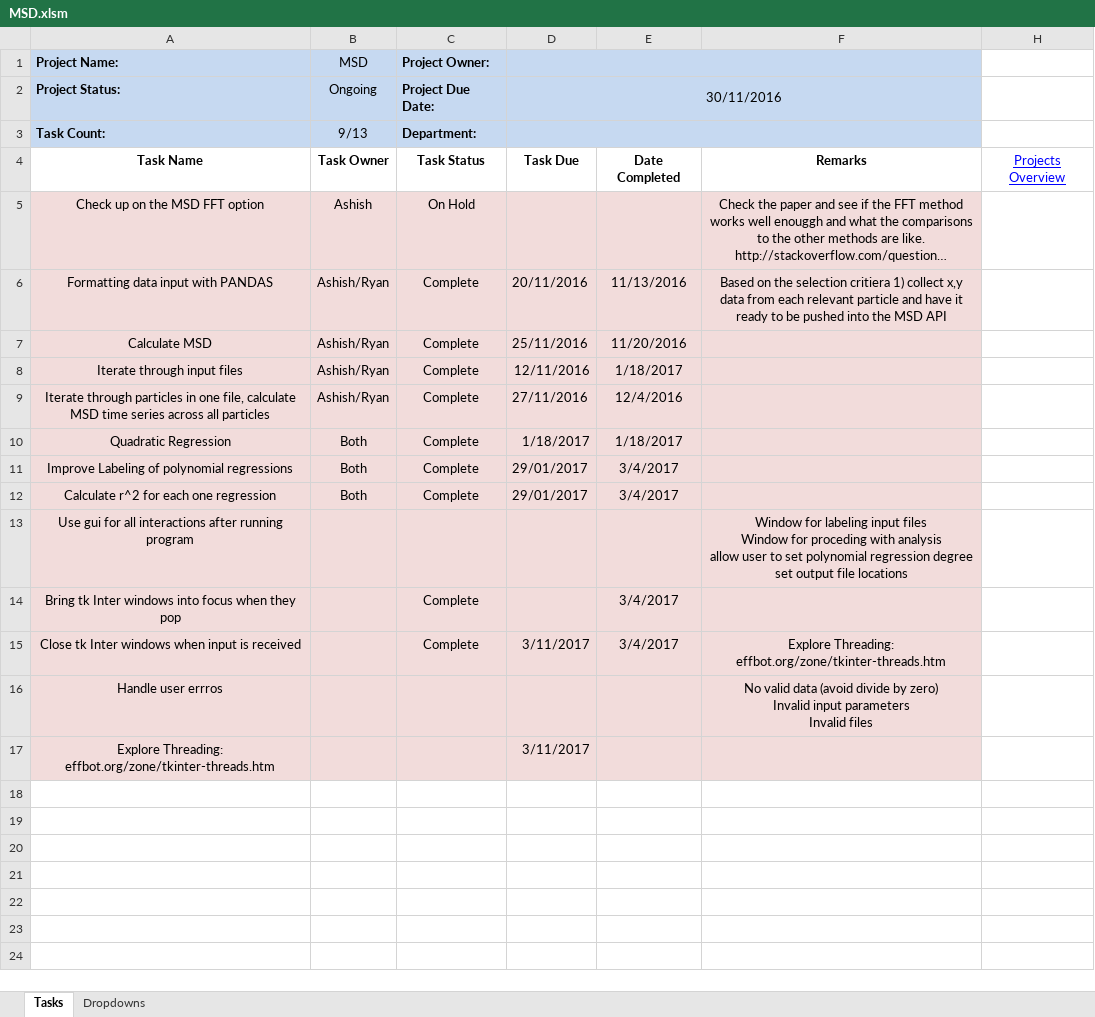
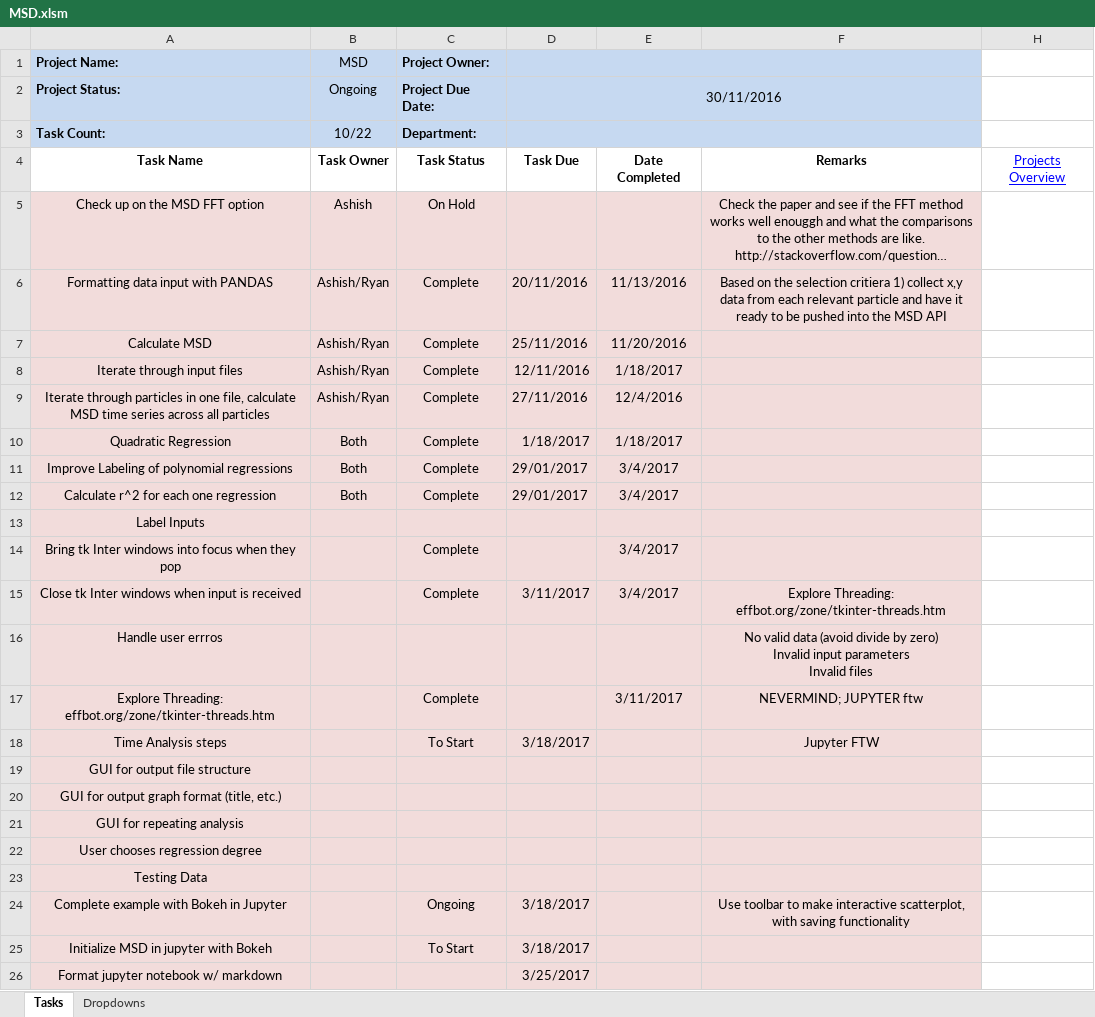
Before and after one commit to TeasingSisyphus/msd, an Excel workbook: Agenda/MSD.xlsm, sheet Tasks, drawn as a sheet; long unchanged cells end in …; values as stored, in another font and other column widths than the file's, no borders; conditional formats not drawn; removed rows and columns are numbered as before the commit, all else as after; ↵ is a line break in a cell; the diff names each change by its address in the sheet, - before the commit and + after, or states it on an @@ line.

```diff
--- a/Agenda/MSD.xlsm (sheet Tasks)
+++ b/Agenda/MSD.xlsm (sheet Tasks)
-B3 (MSD): 9/13
+B3 (MSD): 10/22
-row 13: Use gui for all interactions after running program |  |  |  |  | Window for labeling input files ↵ Window for proceding with analysis ↵ allow user to set polynomial regression degree ↵ set output file locations
+row 13: Label Inputs
-C17 (Project Owner:): (empty)
+C17 (Project Owner:): Complete
-D17: 3/11/2017
+D17: (empty)
-E17: (empty)
+E17: 3/11/2017
-F17: (empty)
+F17: NEVERMIND; JUPYTER ftw
+row 18: Time Analysis steps |  | To Start | 3/18/2017 |  | Jupyter FTW
+row 19: GUI for output file structure
+row 20: GUI for output graph format (title, etc.)
+row 21: GUI for repeating analysis
+row 22: User chooses regression degree
+row 23: Testing Data
+row 24: Complete example with Bokeh in Jupyter |  | Ongoing | 3/18/2017 |  | Use toolbar to make interactive scatterplot, with saving functionality
+row 25: Initialize MSD in jupyter with Bokeh |  | To Start | 3/18/2017
+row 26: Format jupyter notebook w/ markdown |  |  | 3/25/2017
```
Also changed, not shown: Agenda/Overview/Projects Overview.xlsm, 1 other file.
